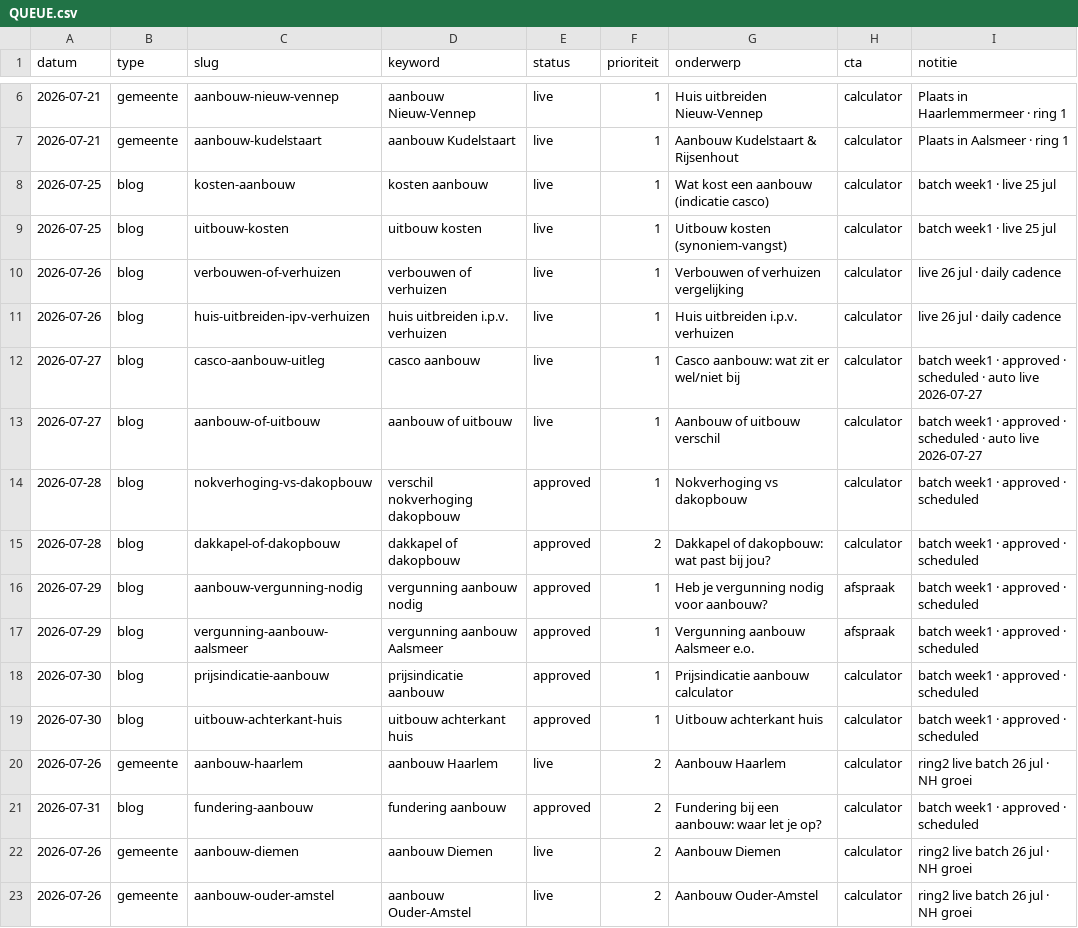
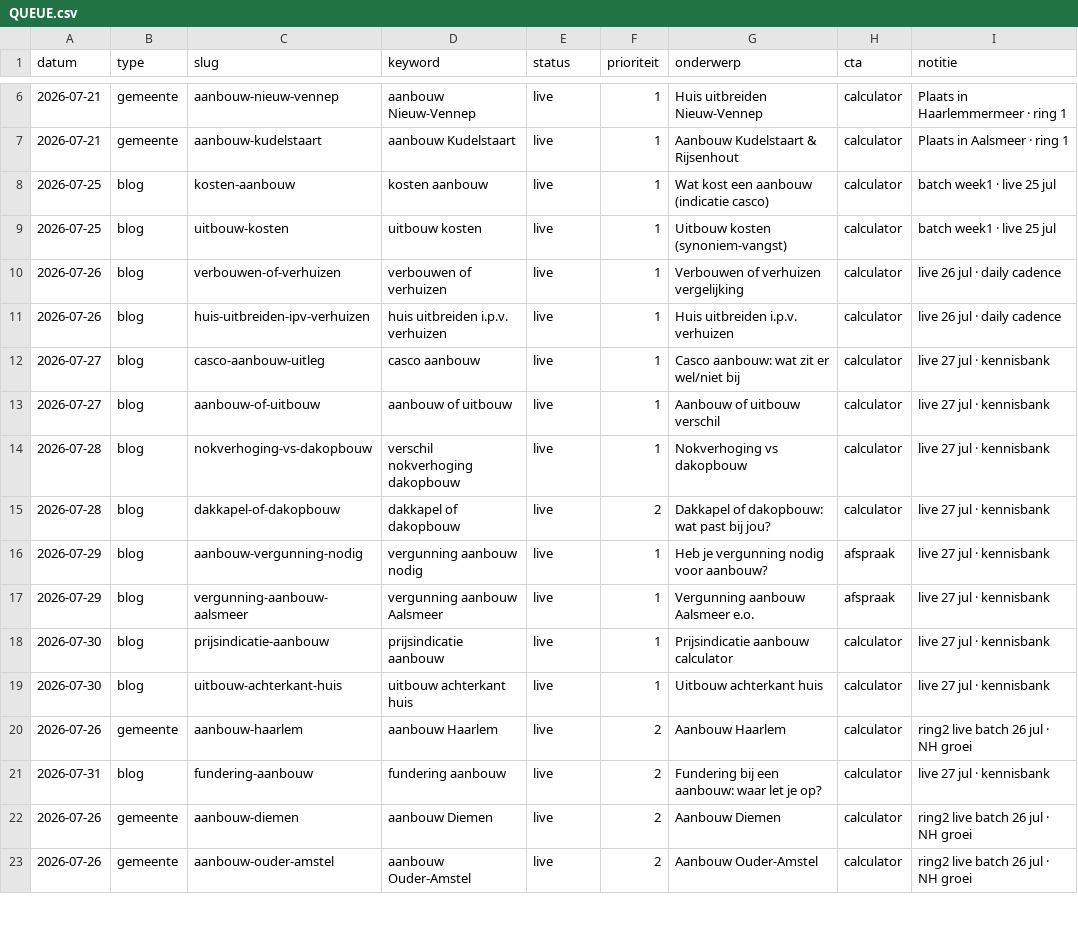
Before and after one commit to Koenpenha/aanbouwdirect-web, a CSV file: _seo/QUEUE.csv, drawn as a sheet; only a part is shown, gaps mark what is left out; the diff names each change by its address in the sheet, - before the commit and + after, or states it on an @@ line.

```diff
--- a/_seo/QUEUE.csv
+++ b/_seo/QUEUE.csv
-I12:I13 (notitie): batch week1 · approved · scheduled · auto live 2026-07-27
+I12:I13 (notitie): live 27 jul · kennisbank
-E14:E19 (status): approved
+E14:E19 (status): live
-I14:I19 (notitie): batch week1 · approved · scheduled
+I14:I19 (notitie): live 27 jul · kennisbank
-E21 (status): approved
+E21 (status): live
-I21 (notitie): batch week1 · approved · scheduled
+I21 (notitie): live 27 jul · kennisbank
```
Also changed, not shown: 41 other files.
